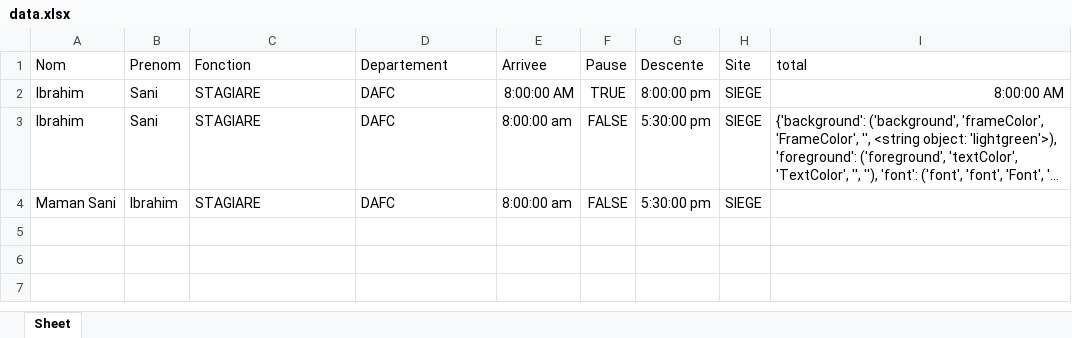
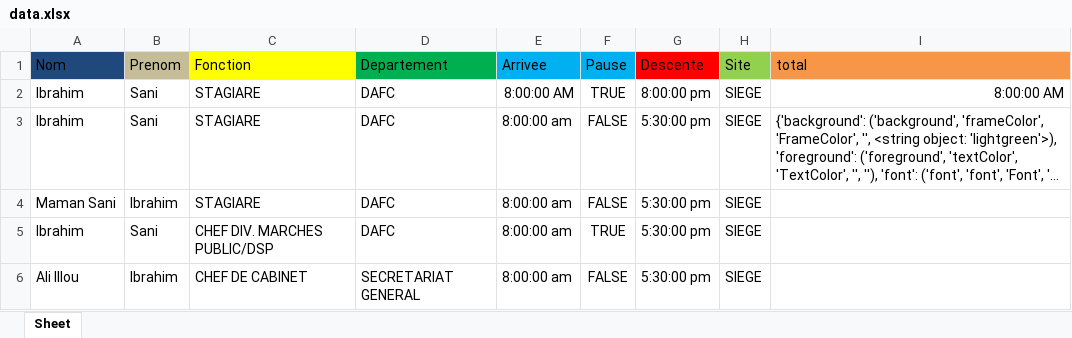
Before and after one commit to Ibrahim227/HCi3N-Job-Time-Calculator, an Excel workbook: data.xlsx, sheet Sheet, drawn as a sheet; long unchanged cells end in …; values as stored, in another font and other column widths than the file's, no borders; the diff names each change by its address in the sheet, - before the commit and + after, or states it on an @@ line.

Commit message:
main code

```diff
--- a/data.xlsx (sheet Sheet)
+++ b/data.xlsx (sheet Sheet)
-A1 fill: none
+A1 fill: #1F497D
-B1 fill: none
+B1 fill: #C4BD97
-C1 fill: none
+C1 fill: #FFFF00
-D1 fill: none
+D1 fill: #00B050
-E1:F1 fill: none
+E1:F1 fill: #00B0F0
-G1 fill: none
+G1 fill: #FF0000
-H1 fill: none
+H1 fill: #92D050
-I1 fill: none
+I1 fill: #F79646
+row 5: Ibrahim | Sani | CHEF DIV. MARCHES PUBLIC/DSP | DAFC | 8:00:00 am | TRUE | 5:30:00 pm | SIEGE
+row 6: Ali Illou | Ibrahim | CHEF DE CABINET | SECRETARIAT GENERAL | 8:00:00 am | FALSE | 5:30:00 pm | SIEGE
```
